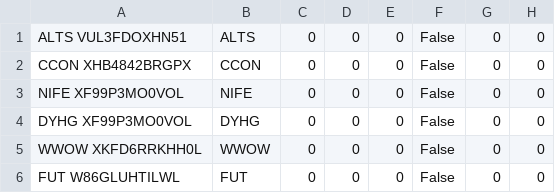
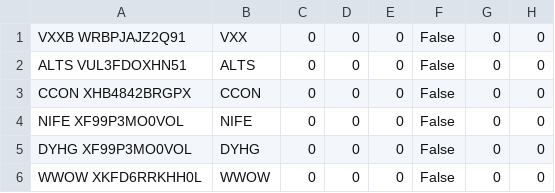
Before and after one commit to hitenzin/qc, a CSV file: equities.csv, drawn as a sheet; only a part is shown; the shorter side is filled out with more unchanged rows; the diff names each change by its address in the sheet, - before the commit and + after, or states it on an @@ line.

Commit message:
update missing stock

```diff
--- a/equities.csv
+++ b/equities.csv
+row 1: VXXB WRBPJAJZ2Q91 | VXX | 0 | 0 | 0 | False | 0 | 0
```
